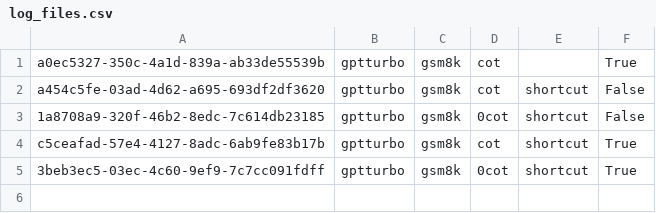
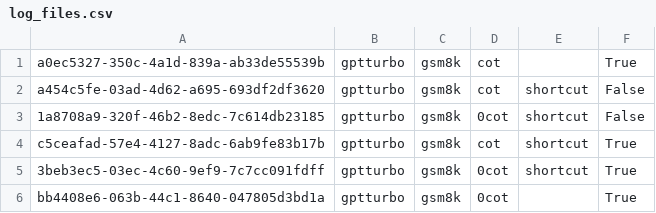
Before and after one commit to Hiroki39/Noisy-Exemplars-Make-Large-Language-Models-More-Robust, a CSV file: log_files.csv, drawn as a sheet.

```diff
--- a/log_files.csv
+++ b/log_files.csv
@@ -5 +5,2 @@ c5ceafad-57e4-4127-8adc-6ab9fe83b17b,gptturbo,gsm8k,cot,shortcut,True
 3beb3ec5-03ec-4c60-9ef9-7c7cc091fdff,gptturbo,gsm8k,0cot,shortcut,True
+bb4408e6-063b-44c1-8640-047805d3bd1a,gptturbo,gsm8k,0cot,,True
```
Also changed, not shown: 2 other files.
